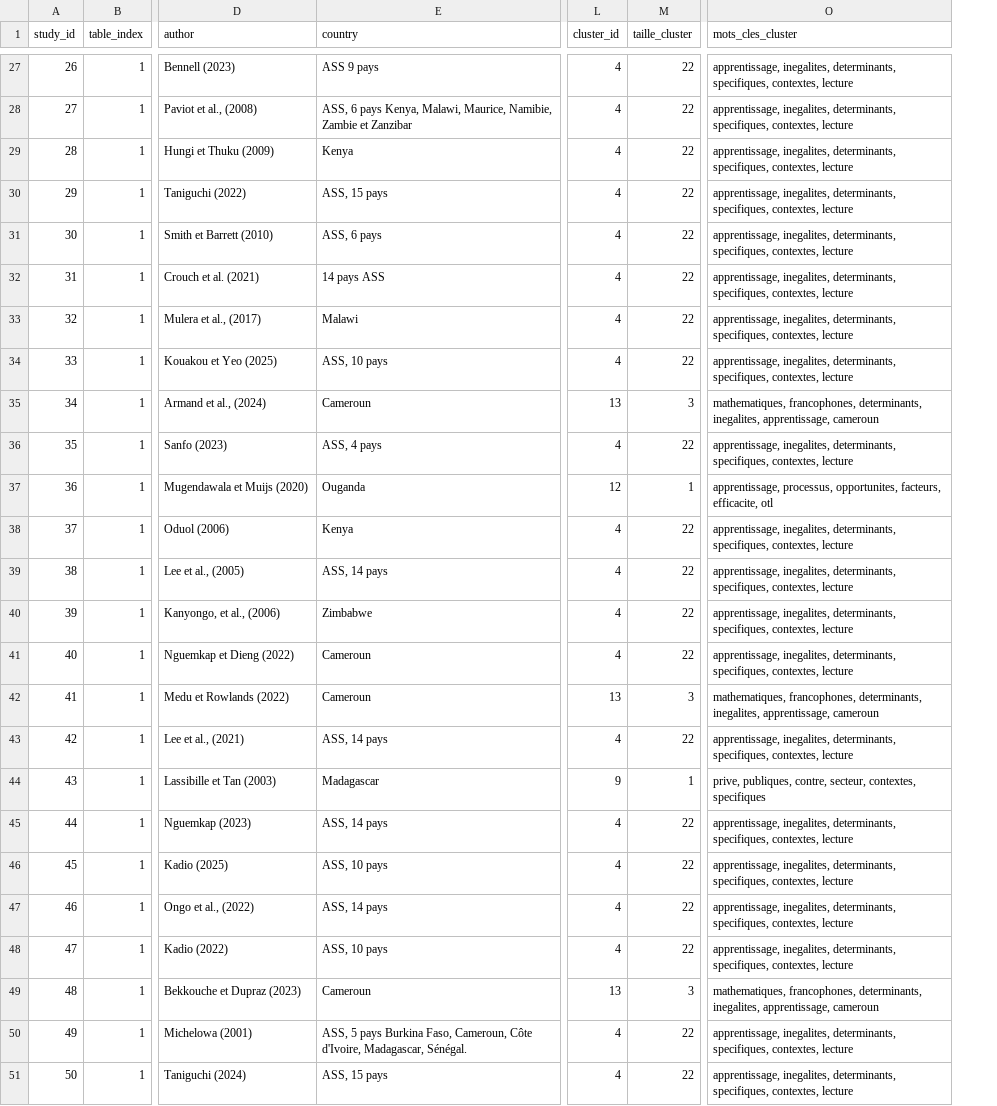
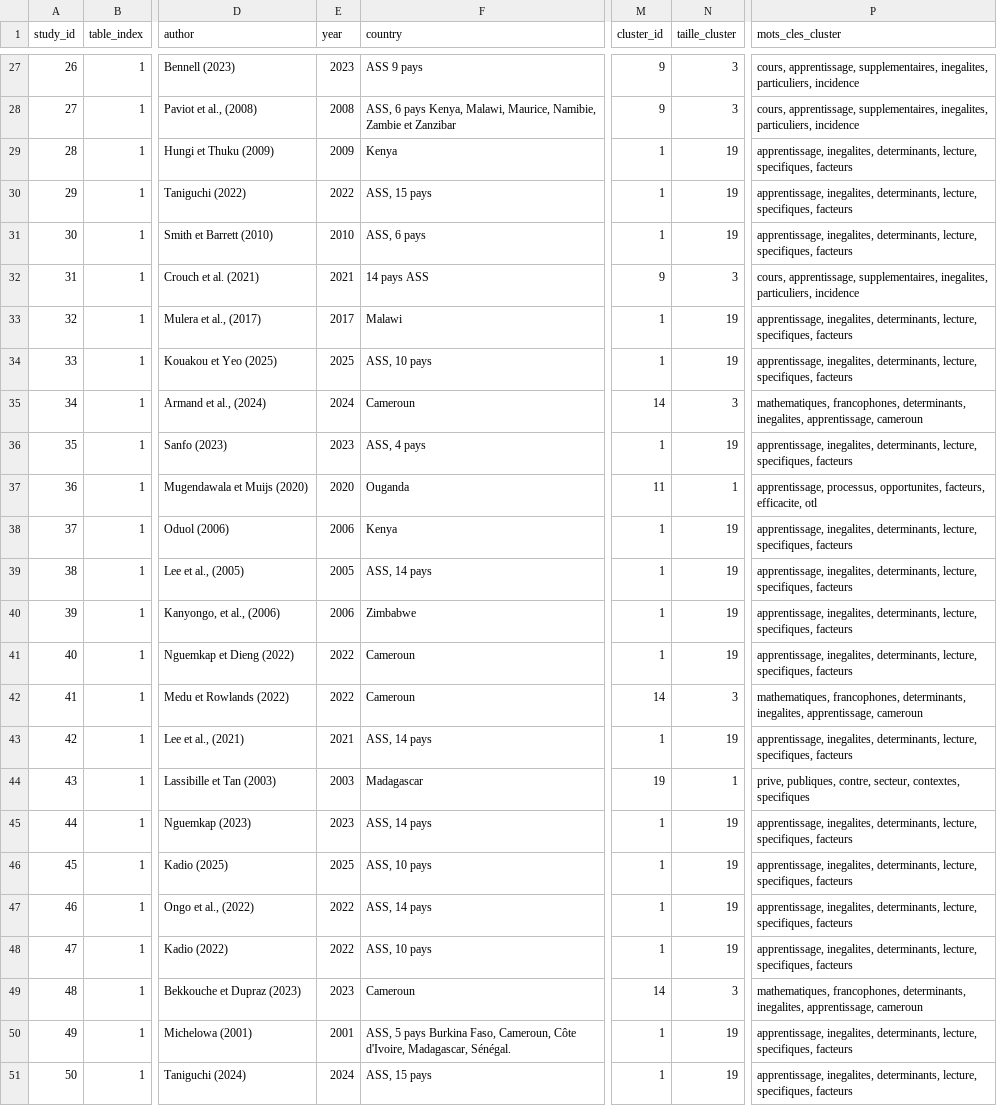
Before and after one commit to regent-ndongmo/Etude_de_Similarite, a CSV file: sortie_analyse/result/etudes_extraites_structurees.csv, drawn as a sheet; only a part is shown, gaps mark what is left out; addresses are those after the commit; the diff covers the shown part only; the diff names each change by its address in the sheet, - before the commit and + after, or states it on an @@ line.

```diff
--- a/sortie_analyse/result/etudes_extraites_structurees.csv
+++ b/sortie_analyse/result/etudes_extraites_structurees.csv
+column E (year), rows 27-51: 2023 | 2008 | 2009 | 2022 | 2010 | 2021 | 2017 | 2025 | 2024 | 2023 | 2020 | 2006 | 2005 | 2006 | 2022 | 2022 | 2021 | 2003 | 2023 | 2025 | 2022 | 2022 | 2023 | 2001 | 2024
-M27:M28 (cluster_id): 4
+M27:M28 (cluster_id): 9
-N27:N28 (taille_cluster): 22
+N27:N28 (taille_cluster): 3
-P27:P28 (mots_cles_cluster): apprentissage, inegalites, determinants, specifiques, contextes, lecture
+P27:P28 (mots_cles_cluster): cours, apprentissage, supplementaires, inegalites, particuliers, incidence
-M29:M31 (cluster_id): 4
+M29:M31 (cluster_id): 1
-N29:N31 (taille_cluster): 22
+N29:N31 (taille_cluster): 19
-P29:P31 (mots_cles_cluster): …inegalites, determinants, specifiques, contextes, lecture
+P29:P31 (mots_cles_cluster): …inegalites, determinants, lecture, specifiques, facteurs
-M32 (cluster_id): 4
+M32 (cluster_id): 9
-N32 (taille_cluster): 22
+N32 (taille_cluster): 3
-P32 (mots_cles_cluster): apprentissage, inegalites, determinants, specifiques, contextes, lecture
+P32 (mots_cles_cluster): cours, apprentissage, supplementaires, inegalites, particuliers, incidence
-M33:M34 (cluster_id): 4
+M33:M34 (cluster_id): 1
-N33:N34 (taille_cluster): 22
+N33:N34 (taille_cluster): 19
-P33:P34 (mots_cles_cluster): …inegalites, determinants, specifiques, contextes, lecture
+P33:P34 (mots_cles_cluster): …inegalites, determinants, lecture, specifiques, facteurs
-M35 (cluster_id): 13
+M35 (cluster_id): 14
-M36 (cluster_id): 4
+M36 (cluster_id): 1
-N36 (taille_cluster): 22
+N36 (taille_cluster): 19
-P36 (mots_cles_cluster): …inegalites, determinants, specifiques, contextes, lecture
+P36 (mots_cles_cluster): …inegalites, determinants, lecture, specifiques, facteurs
-M37 (cluster_id): 12
+M37 (cluster_id): 11
-M38:M41 (cluster_id): 4
+M38:M41 (cluster_id): 1
-N38:N41 (taille_cluster): 22
+N38:N41 (taille_cluster): 19
-P38:P41 (mots_cles_cluster): …inegalites, determinants, specifiques, contextes, lecture
+P38:P41 (mots_cles_cluster): …inegalites, determinants, lecture, specifiques, facteurs
-M42 (cluster_id): 13
+M42 (cluster_id): 14
-M43 (cluster_id): 4
+M43 (cluster_id): 1
-N43 (taille_cluster): 22
+N43 (taille_cluster): 19
-P43 (mots_cles_cluster): …inegalites, determinants, specifiques, contextes, lecture
+P43 (mots_cles_cluster): …inegalites, determinants, lecture, specifiques, facteurs
-M44 (cluster_id): 9
+M44 (cluster_id): 19
-M45:M48 (cluster_id): 4
+M45:M48 (cluster_id): 1
-N45:N48 (taille_cluster): 22
+N45:N48 (taille_cluster): 19
-P45:P48 (mots_cles_cluster): …inegalites, determinants, specifiques, contextes, lecture
+P45:P48 (mots_cles_cluster): …inegalites, determinants, lecture, specifiques, facteurs
-M49 (cluster_id): 13
+M49 (cluster_id): 14
-M50:M51 (cluster_id): 4
+M50:M51 (cluster_id): 1
-N50:N51 (taille_cluster): 22
+N50:N51 (taille_cluster): 19
-P50:P51 (mots_cles_cluster): …inegalites, determinants, specifiques, contextes, lecture
+P50:P51 (mots_cles_cluster): …inegalites, determinants, lecture, specifiques, facteurs
```
Also changed, not shown: 126 edited cells elsewhere in this file, sortie_analyse/result/clusters_etudes.csv, sortie_analyse/result/matrice_similarite_0_100.csv, 17 other files.
